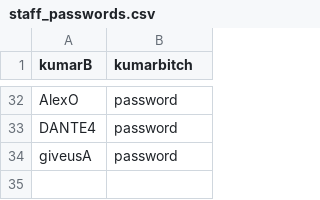
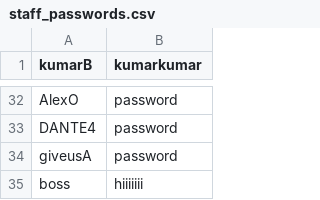
Before and after one commit to Theawmaster/2002_FOMS_AY23-24-S2-, a CSV file: FOMS/src/utilities/data/staff_passwords.csv, drawn as a sheet; only a part is shown, gaps mark what is left out; the diff names each change by its address in the sheet, - before the commit and + after, or states it on an @@ line.

```diff
--- a/FOMS/src/utilities/data/staff_passwords.csv
+++ b/FOMS/src/utilities/data/staff_passwords.csv
-B1: kumarbitch
+B1: kumarkumar
+row 35: boss | hiiiiiii
```
Also changed, not shown: FOMS/src/utilities/data/staff_list.csv, 4 other files.
